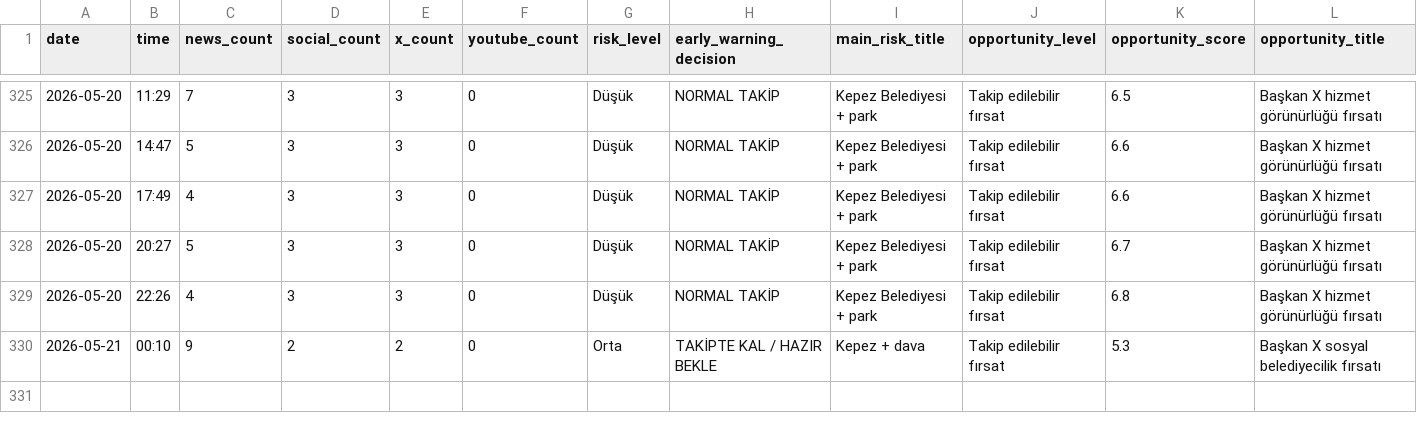
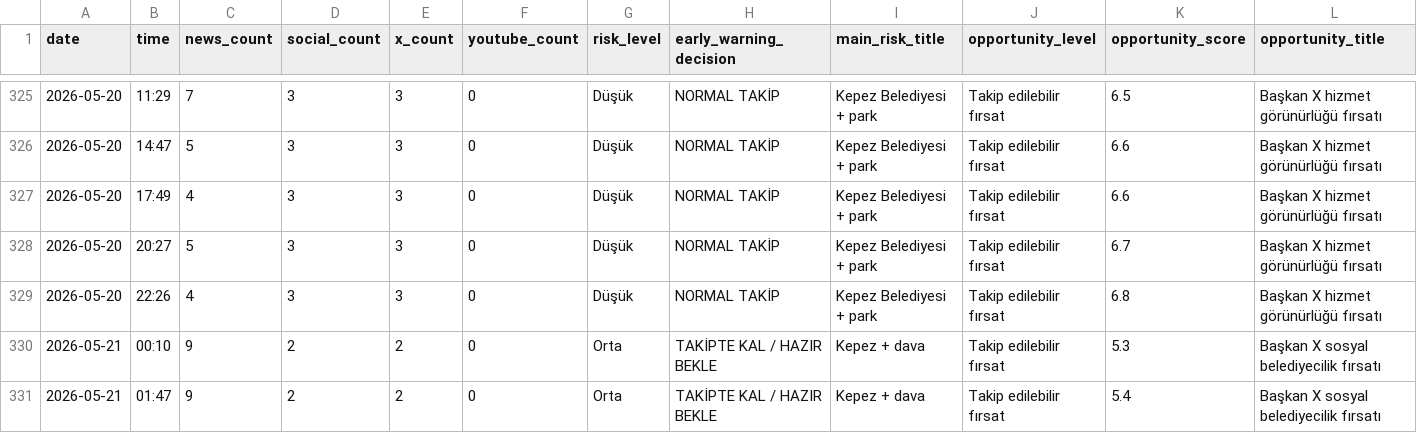
Before and after one commit to korayarhan/dijital-antalya-nabzi, a CSV file: data/archive/daily_decision_log.csv, drawn as a sheet; only a part is shown, gaps mark what is left out; rows hold the shown columns only; the diff names each change by its address in the sheet, - before the commit and + after, or states it on an @@ line.

```diff
--- a/data/archive/daily_decision_log.csv
+++ b/data/archive/daily_decision_log.csv
+row 331: 2026-05-21 | 01:47 | 9 | 2 | 2 | 0 | Orta | TAKİPTE KAL / HAZIR BEKLE | Kepez + dava | Takip edilebilir fırsat | 5.4 | Başkan X sosyal belediyecilik fırsatı
```
Also changed, not shown: data/auto_social/president_x_posts.csv, data/auto_social/x_api_health.csv, 8 other files.
